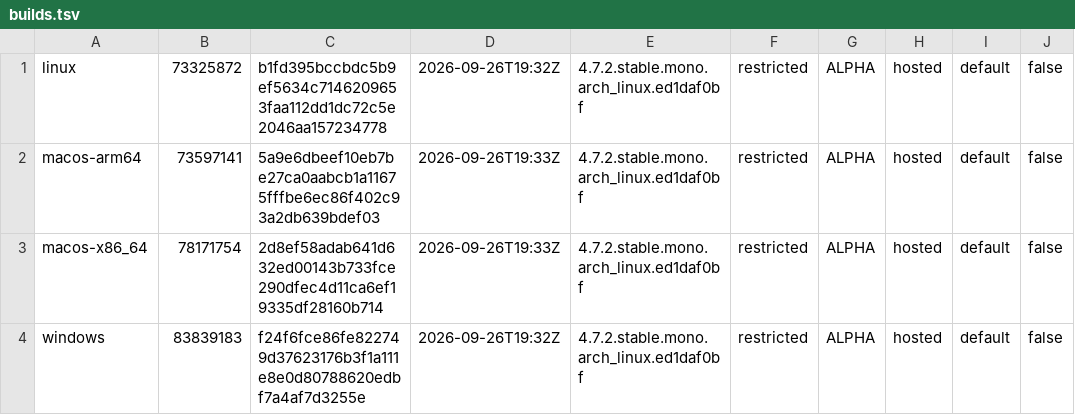
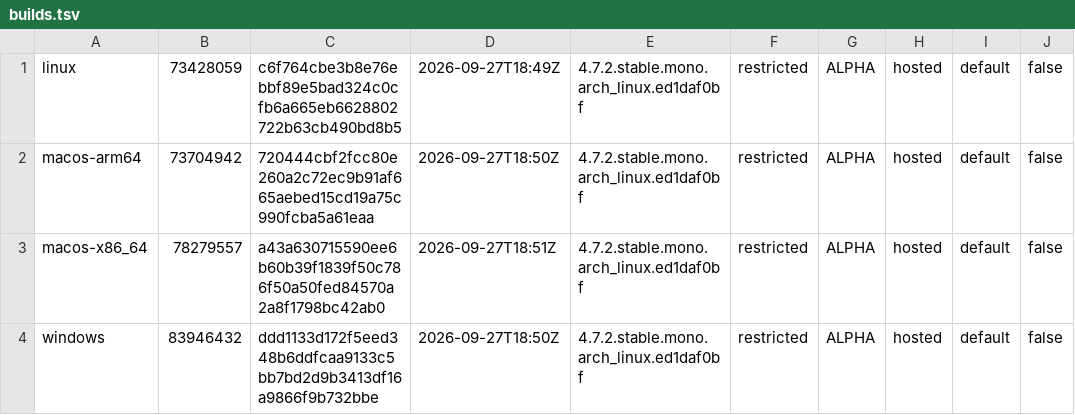
Before and after one commit to tkfnetwork/universus-simulator-clients, a TSV file: builds.tsv, drawn as a sheet; only a part is shown; the diff names each change by its address in the sheet, - before the commit and + after, or states it on an @@ line.

Commit message:
ALPHA restricted build, 2026-09-27

```diff
--- a/builds.tsv
+++ b/builds.tsv
-B1: 73325872
+B1: 73428059
-C1: b1fd395bccbdc5b9ef5634c7146209653faa112dd1dc72c5e2046aa157234778
+C1: c6f764cbe3b8e76ebbf89e5bad324c0cfb6a665eb6628802722b63cb490bd8b5
-D1: 2026-09-26T19:32Z
+D1: 2026-09-27T18:49Z
-B2: 73597141
+B2: 73704942
-C2: 5a9e6dbeef10eb7be27ca0aabcb1a11675fffbe6ec86f402c93a2db639bdef03
+C2: 720444cbf2fcc80e260a2c72ec9b91af665aebed15cd19a75c990fcba5a61eaa
-D2: 2026-09-26T19:33Z
+D2: 2026-09-27T18:50Z
-B3: 78171754
+B3: 78279557
-C3: 2d8ef58adab641d632ed00143b733fce290dfec4d11ca6ef19335df28160b714
+C3: a43a630715590ee6b60b39f1839f50c786f50a50fed84570a2a8f1798bc42ab0
-D3: 2026-09-26T19:33Z
+D3: 2026-09-27T18:51Z
-B4: 83839183
+B4: 83946432
-C4: f24f6fce86fe822749d37623176b3f1a111e8e0d80788620edbf7a4af7d3255e
+C4: ddd1133d172f5eed348b6ddfcaa9133c5bb7bd2d9b3413df16a9866f9b732bbe
-D4: 2026-09-26T19:32Z
+D4: 2026-09-27T18:50Z
```
Also changed, not shown: 6 other files.
